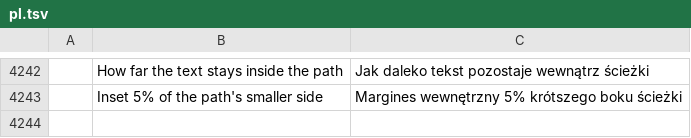
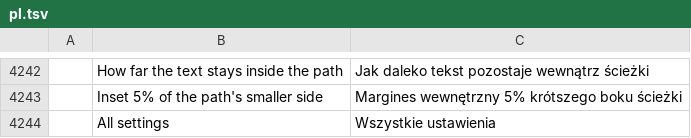
Before and after one commit to ChoqueCastroLD/capishot, a TSV file: crates/ui-egui/src/i18n/pl.tsv, drawn as a sheet; only a part is shown, gaps mark what is left out; the diff names each change by its address in the sheet, - before the commit and + after, or states it on an @@ line.

```diff
--- a/crates/ui-egui/src/i18n/pl.tsv
+++ b/crates/ui-egui/src/i18n/pl.tsv
+row 4244:  | All settings | Wszystkie ustawienia
```
Also changed, not shown: crates/ui-egui/src/i18n/cs.tsv, crates/ui-egui/src/i18n/de.tsv, 26 other files.
